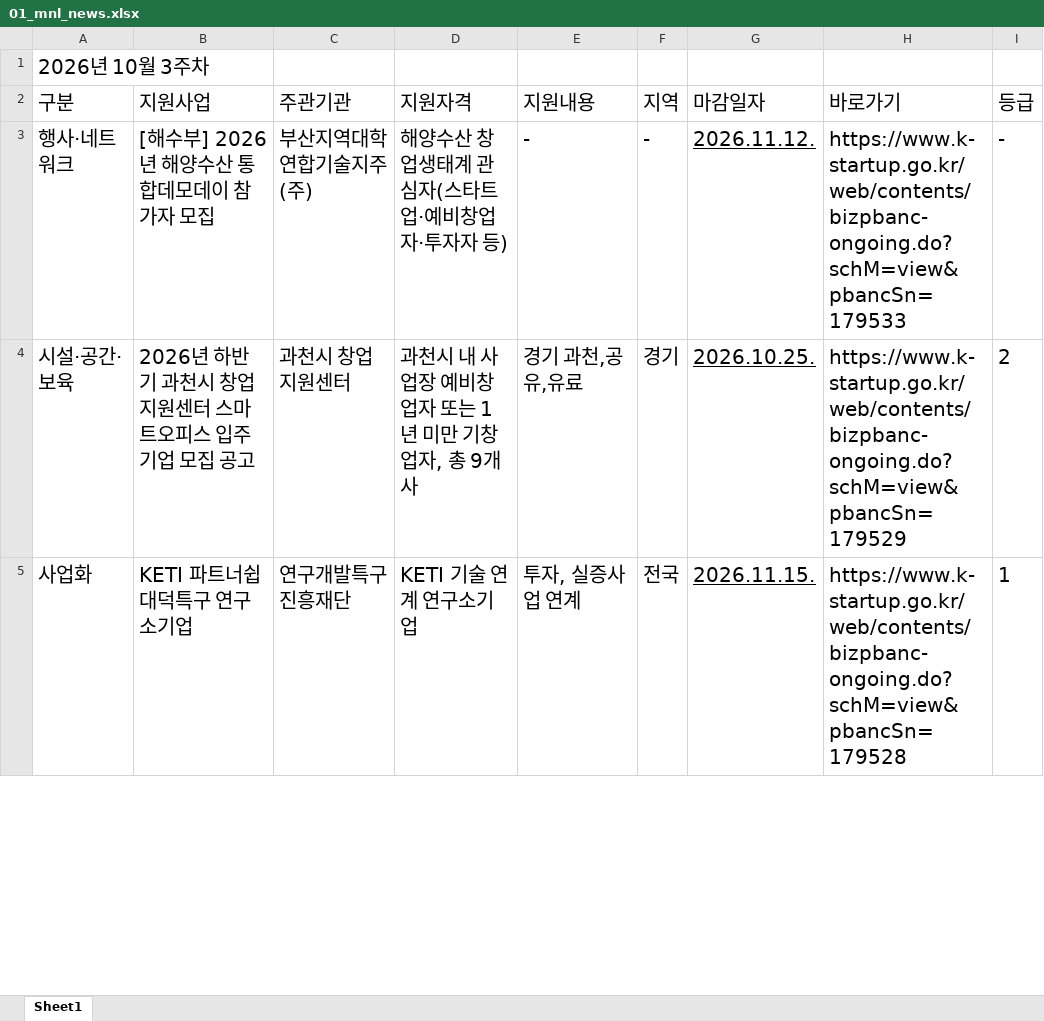
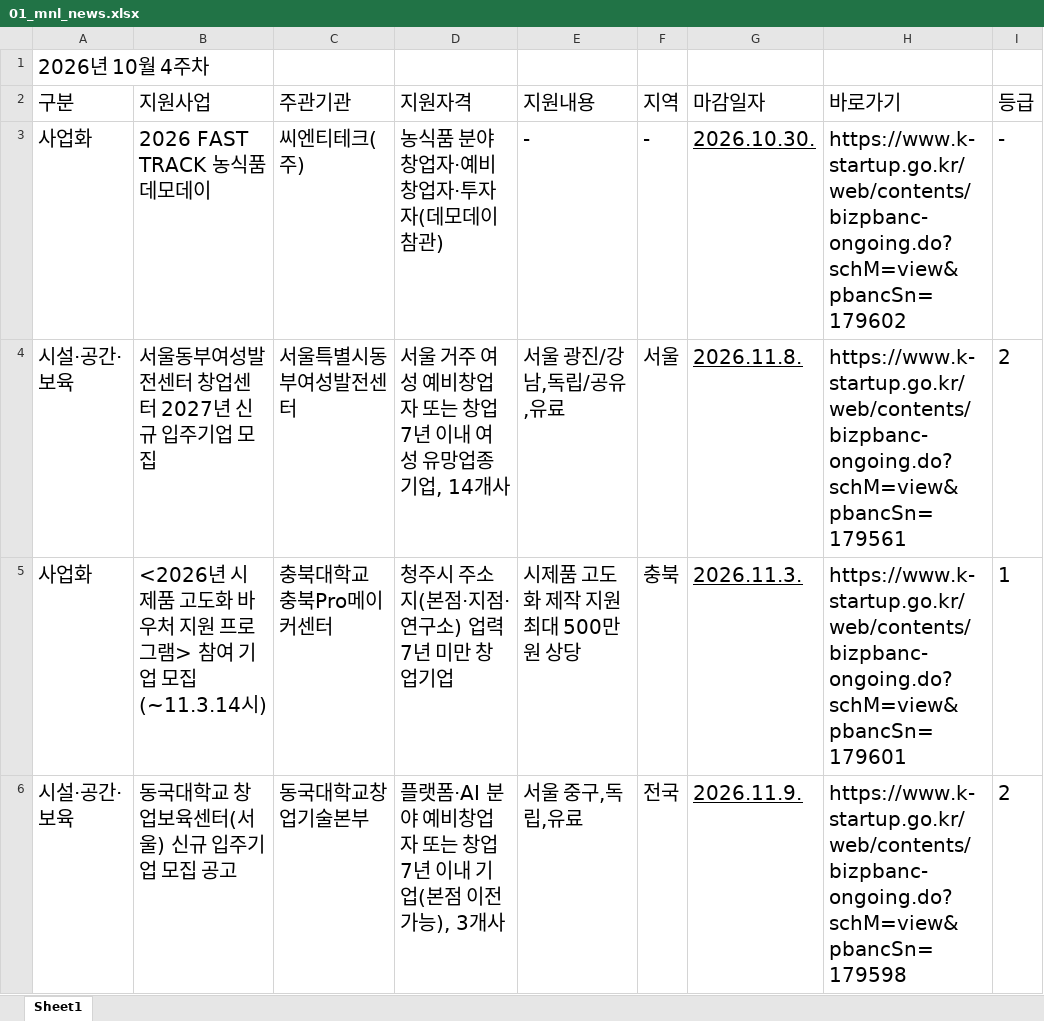
Before and after one commit to mnllab/mnledu, an Excel workbook: assets/01_mnl_news.xlsx, sheet Sheet1, drawn as a sheet; only a part is shown; values as stored, in another font and other column widths than the file's, no borders; ↵ is a line break in a cell; the diff covers the shown part only; the diff names each change by its address in the sheet, - before the commit and + after, or states it on an @@ line.

Commit message:
Add files via upload

```diff
--- a/assets/01_mnl_news.xlsx (sheet Sheet1)
+++ b/assets/01_mnl_news.xlsx (sheet Sheet1)
-A1: 2026년 10월 3주차
+A1: 2026년 10월 4주차
-A3: 행사·네트워크
+A3: 사업화
-B3: [해수부] 2026년 해양수산 통합데모데이 참가자 모집
+B3: 2026 FAST TRACK 농식품 데모데이
-C3: 부산지역대학연합기술지주(주)
+C3: 씨엔티테크(주)
-D3: 해양수산 창업생태계 관심자(스타트업·예비창업자·투자자 등)
+D3: 농식품 분야 창업자·예비창업자·투자자(데모데이 참관)
-G3: 2026.11.12.
+G3: 2026.10.30.
-H3: https://www.k-startup.go.kr/web/contents/bizpbanc-ongoing.do?schM=view&pbancSn=179533
+H3: https://www.k-startup.go.kr/web/contents/bizpbanc-ongoing.do?schM=view&pbancSn=179602
-B4: 2026년 하반기 과천시 창업지원센터 스마트오피스 입주기업 모집 공고
+B4: 서울동부여성발전센터 창업센터 2027년 신규 입주기업 모집
-C4: 과천시 창업지원센터
+C4: 서울특별시동부여성발전센터
-D4: 과천시 내 사업장 예비창업자 또는 1년 미만 기창업자, 총 9개사
+D4: 서울 거주 여성 예비창업자 또는 창업 7년 이내 여성 유망업종 기업, 14개사
-E4: 경기 과천,공유,유료
+E4: 서울 광진/강남,독립/공유,유료
-F4: 경기
+F4: 서울
-G4: 2026.10.25.
+G4: 2026.11.8.
-H4: https://www.k-startup.go.kr/web/contents/bizpbanc-ongoing.do?schM=view&pbancSn=179529
+H4: https://www.k-startup.go.kr/web/contents/bizpbanc-ongoing.do?schM=view&pbancSn=179561
-B5: KETI 파트너쉽 대덕특구 연구소기업
+B5: <2026년 시제품 고도화 바우처 지원 프로그램> 참여 기업 모집 (~11.3.14시)
-C5: 연구개발특구진흥재단
+C5: 충북대학교 충북Pro메이커센터
-D5: KETI 기술 연계 연구소기업
+D5: 청주시 주소지(본점·지점·연구소) 업력 7년 미만 창업기업
-E5: 투자, 실증사업 연계
+E5: 시제품 고도화 제작 지원 ↵ 최대 500만원 상당
-F5: 전국
+F5: 충북
-G5: 2026.11.15.
+G5: 2026.11.3.
-H5: https://www.k-startup.go.kr/web/contents/bizpbanc-ongoing.do?schM=view&pbancSn=179528
+H5: https://www.k-startup.go.kr/web/contents/bizpbanc-ongoing.do?schM=view&pbancSn=179601
+row 6: 시설·공간·보육 | 동국대학교 창업보육센터(서울) 신규 입주기업 모집 공고 | 동국대학교창업기술본부 | 플랫폼·AI 분야 예비창업자 또는 창업 7년 이내 기업(본점 이전 가능), 3개사 | 서울 중구,독립,유료 | 전국 | 2026.11.9. | https://www.k-startup.go.kr/web/contents/bizpbanc-ongoing.do?schM=view&pbancSn=179598 | 2
```
Also changed, not shown: 29 added rows, 62 removed rows and 120 edited cells elsewhere in this sheet.
